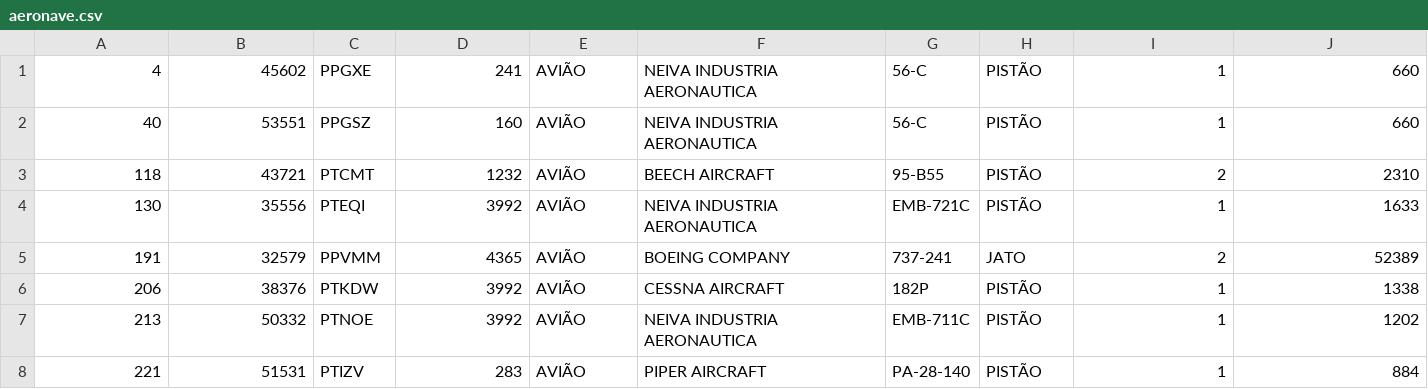
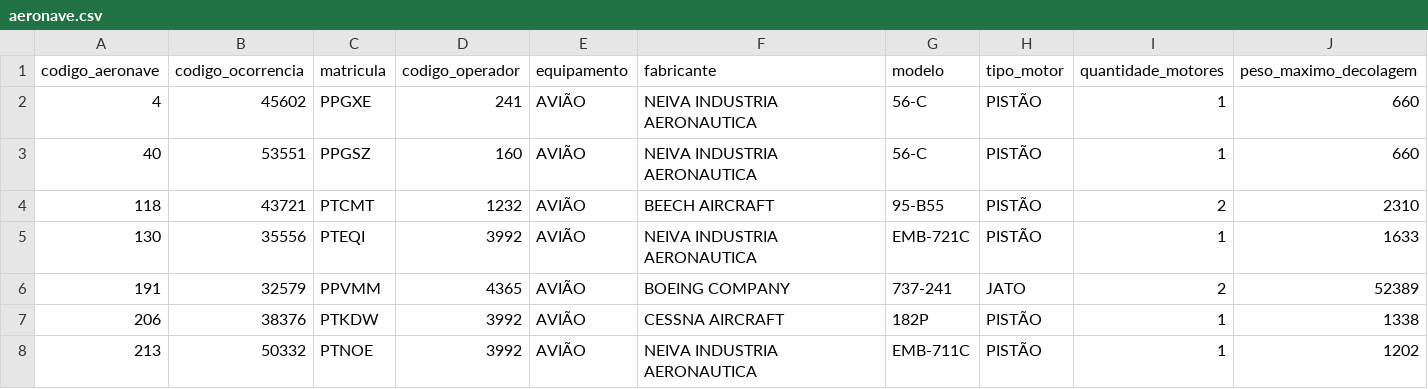
Before and after one commit to JefersonFG/Ocorrencias-Aeronauticas, a CSV file: data/aeronave.csv, drawn as a sheet; only a part is shown; the shorter side is filled out with more unchanged rows; rows hold the shown columns only; the diff names each change by its address in the sheet, - before the commit and + after, or states it on an @@ line.

```diff
--- a/data/aeronave.csv
+++ b/data/aeronave.csv
+row 1: codigo_aeronave | codigo_ocorrencia | matricula | codigo_operador | equipamento | fabricante | modelo | tipo_motor | quantidade_motores | peso_maximo_decolagem
```
Also changed, not shown: 5 other files.
